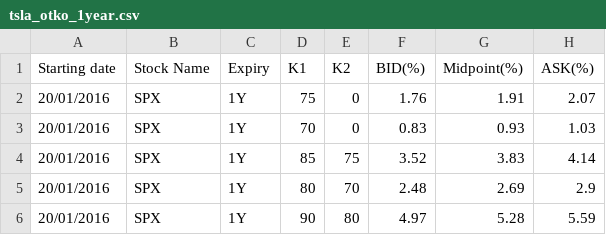
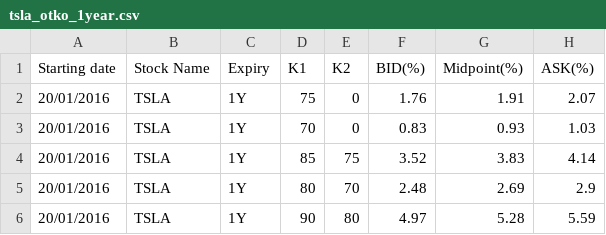
Before and after one commit to ornella-el/Margin-Loans-Pricing, a CSV file: data/TSLA/tsla_otko_1year.csv, drawn as a sheet.

Commit message:
otko dataframes created

```diff
--- a/data/TSLA/tsla_otko_1year.csv
+++ b/data/TSLA/tsla_otko_1year.csv
@@ -1,6 +1,6 @@
 Starting date,Stock Name,Expiry,K1,K2,BID(%),Midpoint(%),ASK(%)
-20/01/2016,SPX,1Y,75,0,1.76,1.91,2.07
-20/01/2016,SPX,1Y,70,0,0.83,0.93,1.03
-20/01/2016,SPX,1Y,85,75,3.52,3.83,4.14
-20/01/2016,SPX,1Y,80,70,2.48,2.69,2.9
-20/01/2016,SPX,1Y,90,80,4.97,5.28,5.59
+20/01/2016,TSLA,1Y,75,0,1.76,1.91,2.07
+20/01/2016,TSLA,1Y,70,0,0.83,0.93,1.03
+20/01/2016,TSLA,1Y,85,75,3.52,3.83,4.14
+20/01/2016,TSLA,1Y,80,70,2.48,2.69,2.9
+20/01/2016,TSLA,1Y,90,80,4.97,5.28,5.59
```
Also changed, not shown: data/NVDA/nvda_otko_1year.csv.
